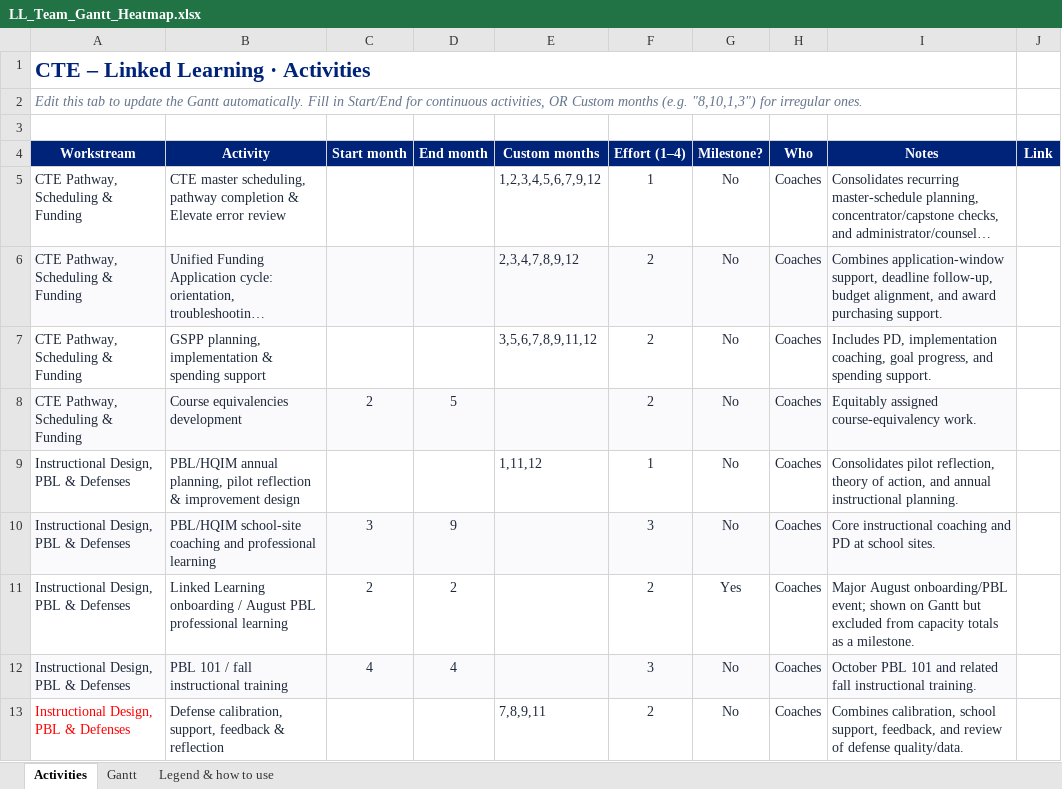
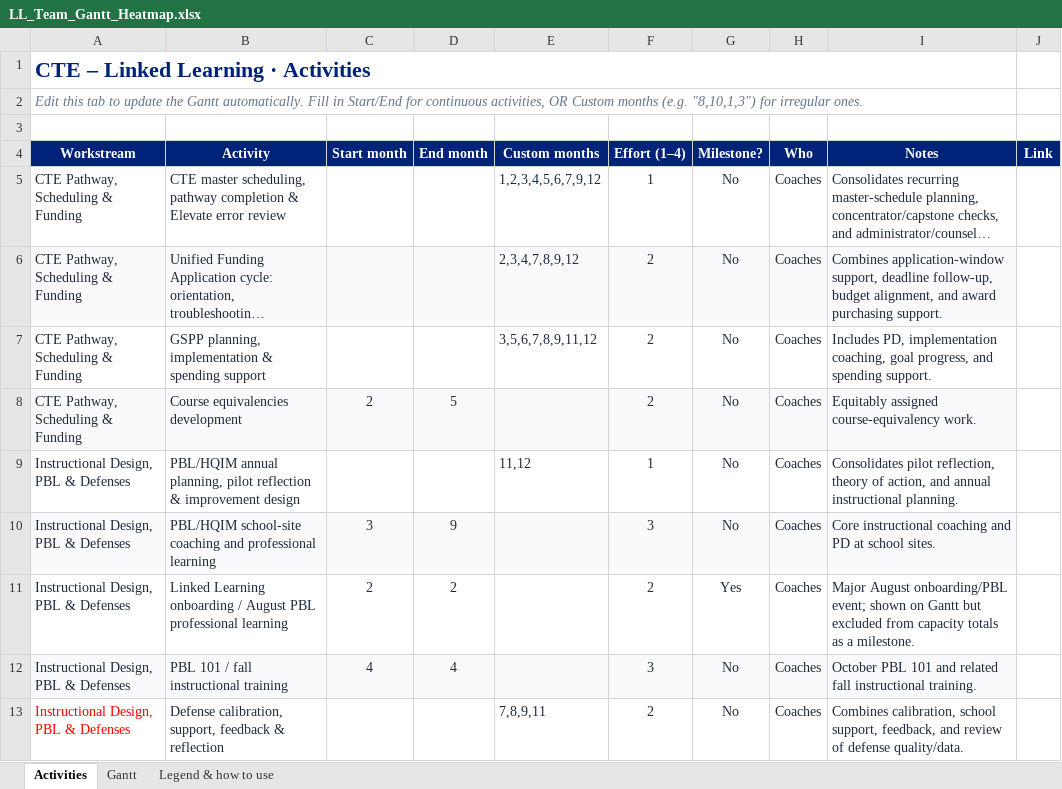
Before and after one commit to mrgertner/LL_Team_Priorities, an Excel workbook: LL_Team_Gantt_Heatmap.xlsx, sheet Activities, drawn as a sheet; only a part is shown; long unchanged cells end in …; values as stored, in another font and other column widths than the file's, no borders; charts and pictures not drawn; the diff names each change by its address in the sheet, - before the commit and + after, or states it on an @@ line.

```diff
--- a/LL_Team_Gantt_Heatmap.xlsx (sheet Activities)
+++ b/LL_Team_Gantt_Heatmap.xlsx (sheet Activities)
-E9 (Custom months): 1,11,12
+E9 (Custom months): 11,12
```
Also changed, not shown: sheet Gantt, charts or pictures, 1 other file.
